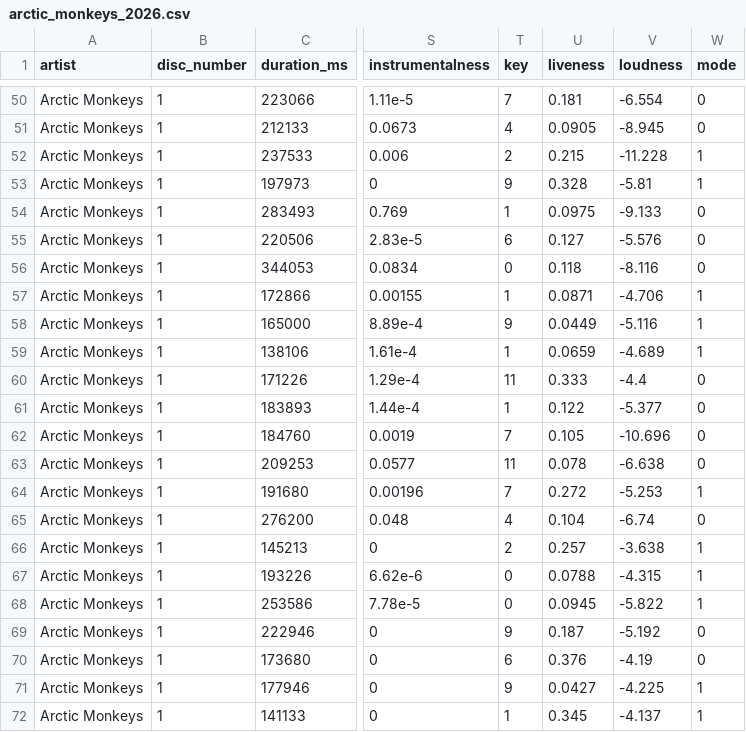
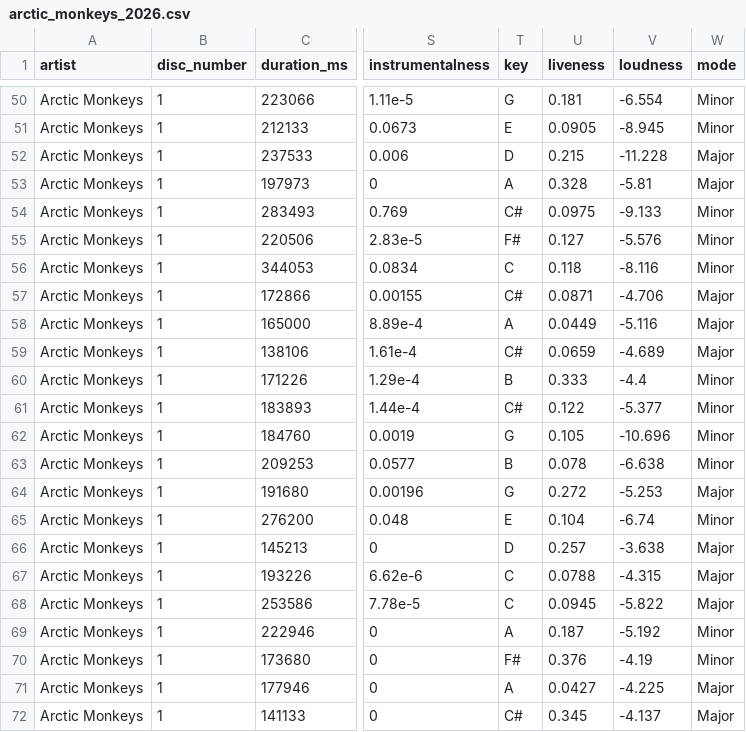
Before and after one commit to cjrwebb/spotifyr-reccobeats-R, a CSV file: artist_data/arctic_monkeys_2026.csv, drawn as a sheet; only a part is shown, gaps mark what is left out; the diff covers the shown part only; the diff names each change by its address in the sheet, - before the commit and + after, or states it on an @@ line.

```diff
--- a/artist_data/arctic_monkeys_2026.csv
+++ b/artist_data/arctic_monkeys_2026.csv
-T50 (key): 7
+T50 (key): G
-W50:W51 (mode): 0
+W50:W51 (mode): Minor
-T51 (key): 4
+T51 (key): E
-T52 (key): 2
+T52 (key): D
-W52:W53 (mode): 1
+W52:W53 (mode): Major
-T53 (key): 9
+T53 (key): A
-T54 (key): 1
+T54 (key): C#
-W54:W56 (mode): 0
+W54:W56 (mode): Minor
-T55 (key): 6
+T55 (key): F#
-T56 (key): 0
+T56 (key): C
-T57 (key): 1
+T57 (key): C#
-W57:W59 (mode): 1
+W57:W59 (mode): Major
-T58 (key): 9
+T58 (key): A
-T59 (key): 1
+T59 (key): C#
-T60 (key): 11
+T60 (key): B
-W60:W63 (mode): 0
+W60:W63 (mode): Minor
-T61 (key): 1
+T61 (key): C#
-T62 (key): 7
+T62 (key): G
-T63 (key): 11
+T63 (key): B
-T64 (key): 7
+T64 (key): G
-W64 (mode): 1
+W64 (mode): Major
-T65 (key): 4
+T65 (key): E
-W65 (mode): 0
+W65 (mode): Minor
-T66 (key): 2
+T66 (key): D
-W66:W68 (mode): 1
+W66:W68 (mode): Major
-T67:T68 (key): 0
+T67:T68 (key): C
-T69 (key): 9
+T69 (key): A
-W69:W70 (mode): 0
+W69:W70 (mode): Minor
-T70 (key): 6
+T70 (key): F#
-T71 (key): 9
+T71 (key): A
-W71:W72 (mode): 1
+W71:W72 (mode): Major
-T72 (key): 1
+T72 (key): C#
```
Also changed, not shown: 118 edited cells elsewhere in this file, artist_data/fleetwood_mac_2026.csv, artist_data/taylor_swift_2026.csv, 1 other file.
